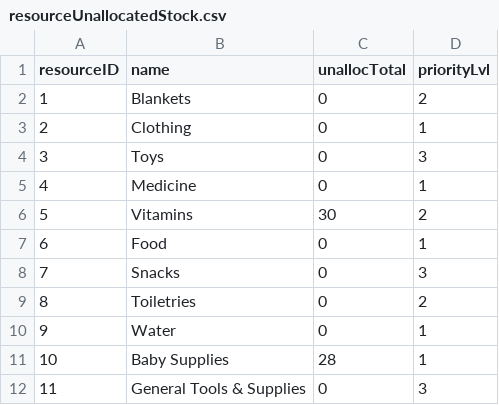
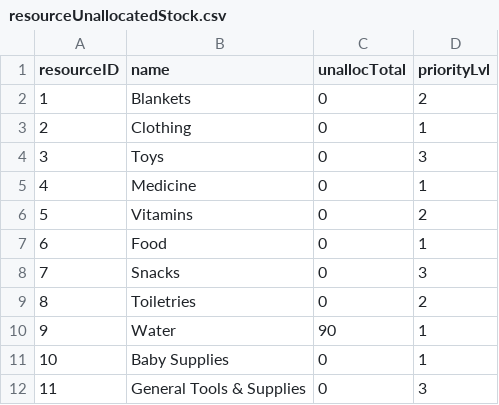
Before and after one commit to bennylao/ucl-humanitarian-management-system-CLI, a CSV file: humanitarian_management_system/data/resourceUnallocatedStock.csv, drawn as a sheet.

```diff
--- a/humanitarian_management_system/data/resourceUnallocatedStock.csv
+++ b/humanitarian_management_system/data/resourceUnallocatedStock.csv
@@ -5,3 +5,3 @@ resourceID,name,unallocTotal,priorityLvl
 4,Medicine,0,1
-5,Vitamins,30,2
+5,Vitamins,0,2
 6,Food,0,1
@@ -9,4 +9,4 @@ resourceID,name,unallocTotal,priorityLvl
 8,Toiletries,0,2
-9,Water,0,1
-10,Baby Supplies,28,1
+9,Water,90,1
+10,Baby Supplies,0,1
 11,General Tools & Supplies,0,3
```
Also changed, not shown: humanitarian_management_system/data/resourceStock.csv, 2 other files.
